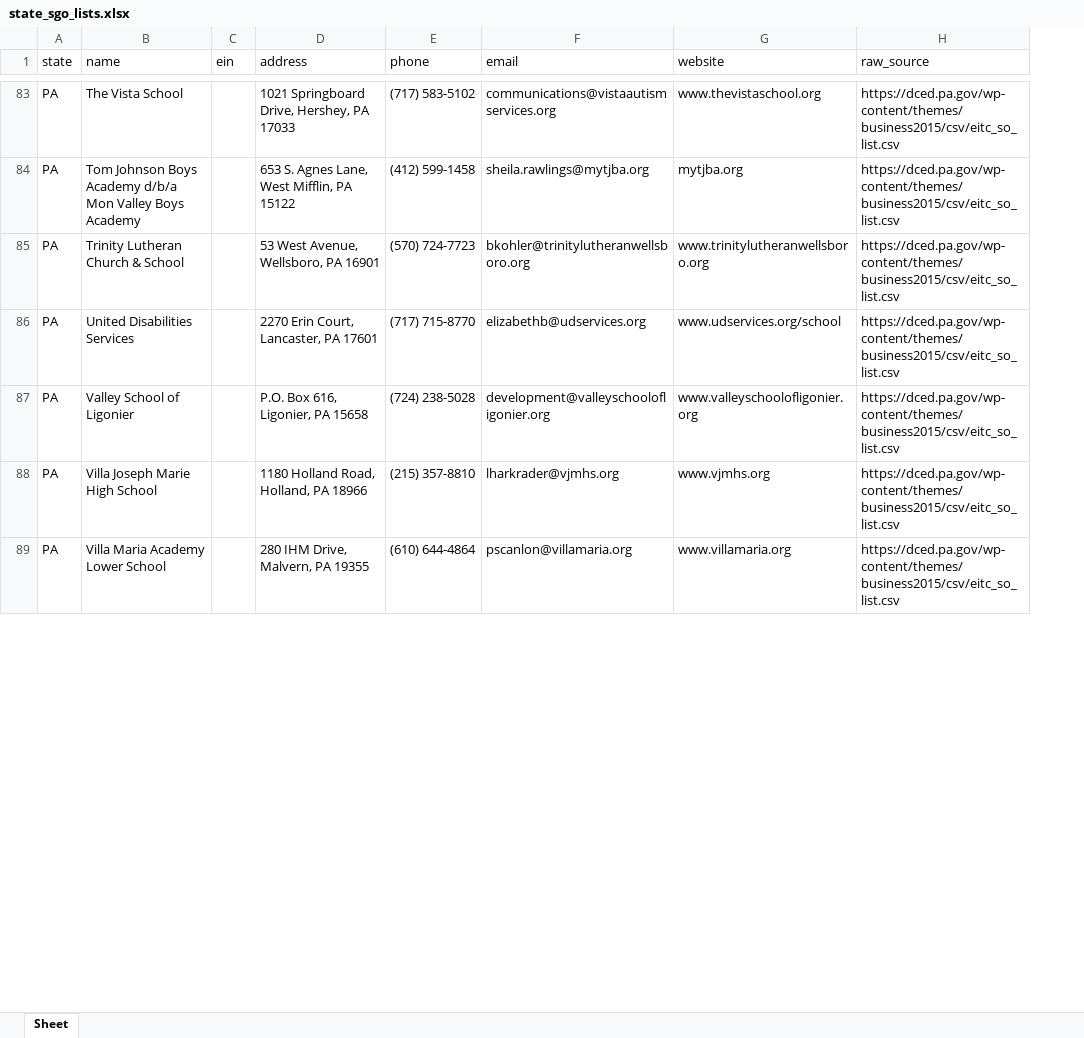
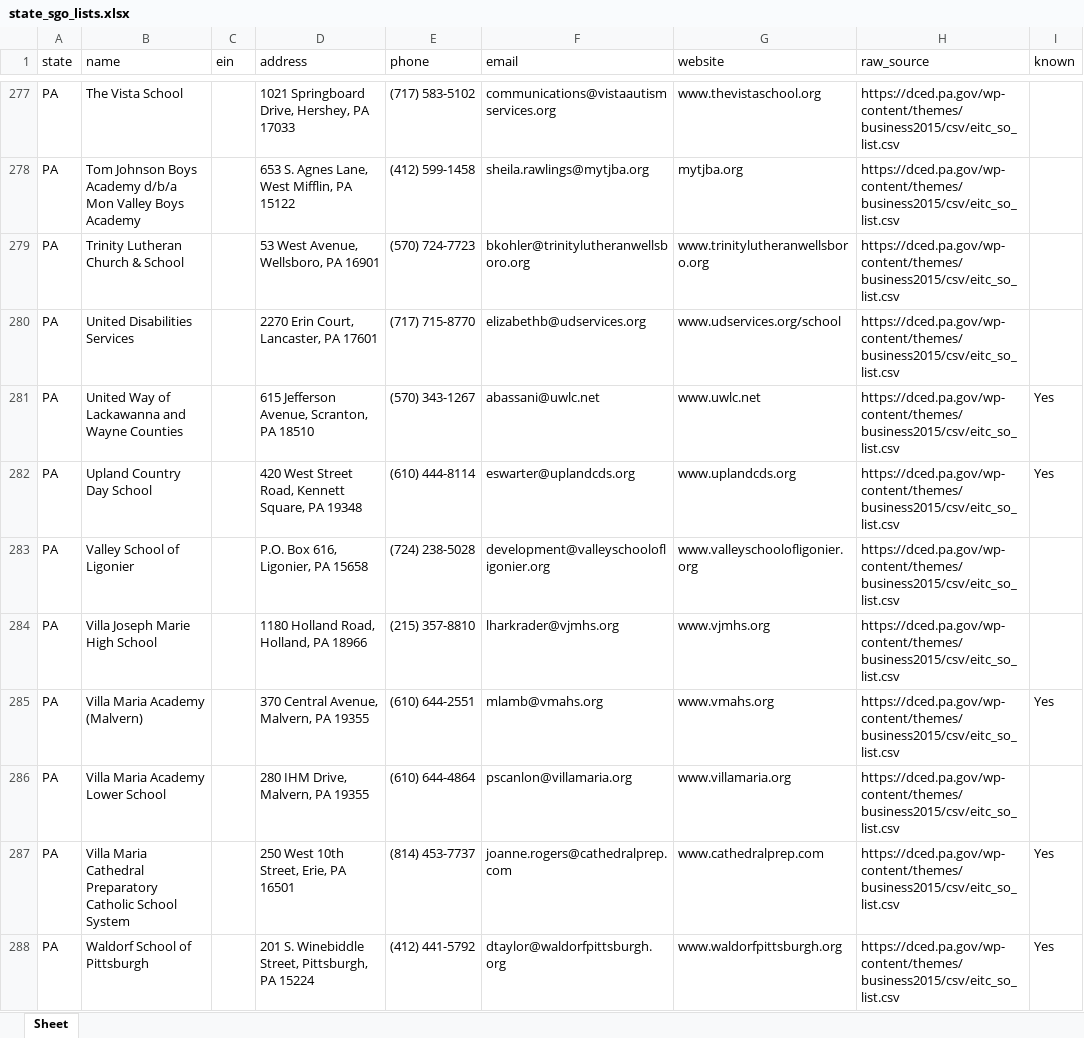
Before and after one commit to CRun7789/SGO-Validation, an Excel workbook: data/processed/xlsx/state_sgo_lists.xlsx, sheet Sheet, drawn as a sheet; only a part is shown, gaps mark what is left out; values as stored, in another font and other column widths than the file's, no borders; the diff covers the shown part only; the diff names each change by its address in the sheet, - before the commit and + after, or states it on an @@ line.

```diff
--- a/data/processed/xlsx/state_sgo_lists.xlsx (sheet Sheet)
+++ b/data/processed/xlsx/state_sgo_lists.xlsx (sheet Sheet)
+column I (known), empty
+row 281: PA | United Way of Lackawanna and Wayne Counties |  | 615 Jefferson Avenue, Scranton, PA 18510 | (570) 343-1267 | abassani@uwlc.net | www.uwlc.net | https://dced.pa.gov/wp-content/themes/business2015/csv/eitc_so_list.csv | Yes
+row 282: PA | Upland Country Day School |  | 420 West Street Road, Kennett Square, PA 19348 | (610) 444-8114 | eswarter@uplandcds.org | www.uplandcds.org | https://dced.pa.gov/wp-content/themes/business2015/csv/eitc_so_list.csv | Yes
+row 285: PA | Villa Maria Academy (Malvern) |  | 370 Central Avenue, Malvern, PA 19355 | (610) 644-2551 | mlamb@vmahs.org | www.vmahs.org | https://dced.pa.gov/wp-content/themes/business2015/csv/eitc_so_list.csv | Yes
+row 287: PA | Villa Maria Cathedral Preparatory Catholic School System |  | 250 West 10th Street, Erie, PA 16501 | (814) 453-7737 | joanne.rogers@cathedralprep.com | www.cathedralprep.com | https://dced.pa.gov/wp-content/themes/business2015/csv/eitc_so_list.csv | Yes
+row 288: PA | Waldorf School of Pittsburgh |  | 201 S. Winebiddle Street, Pittsburgh, PA 15224 | (412) 441-5792 | dtaylor@waldorfpittsburgh.org | www.waldorfpittsburgh.org | https://dced.pa.gov/wp-content/themes/business2015/csv/eitc_so_list.csv | Yes
```
Also changed, not shown: 239 added rows and 16 edited cells elsewhere in this sheet, data/processed/xlsx/enriched_data.xlsx, 13 other files.
